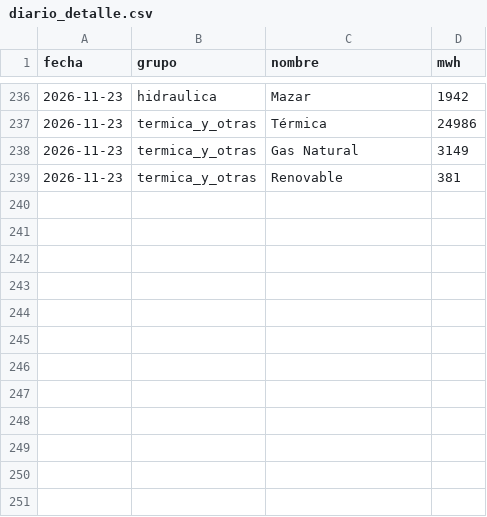
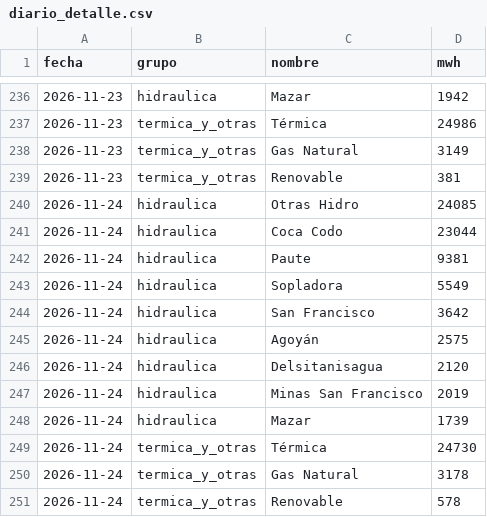
Before and after one commit to jp1309/cenace-operacion, a CSV file: data/diario_detalle.csv, drawn as a sheet; only a part is shown, gaps mark what is left out.

```diff
--- a/data/diario_detalle.csv
+++ b/data/diario_detalle.csv
@@ -239 +239,13 @@
 2026-11-23,termica_y_otras,Renovable,381
+2026-11-24,hidraulica,Otras Hidro,24085
+2026-11-24,hidraulica,Coca Codo,23044
+2026-11-24,hidraulica,Paute,9381
+2026-11-24,hidraulica,Sopladora,5549
+2026-11-24,hidraulica,San Francisco,3642
+2026-11-24,hidraulica,Agoyán,2575
+2026-11-24,hidraulica,Delsitanisagua,2120
+2026-11-24,hidraulica,Minas San Francisco,2019
+2026-11-24,hidraulica,Mazar,1739
+2026-11-24,termica_y_otras,Térmica,24730
+2026-11-24,termica_y_otras,Gas Natural,3178
+2026-11-24,termica_y_otras,Renovable,578
```
Also changed, not shown: data/diario_curva.csv, data/diario_resumen.csv, 4 other files.
